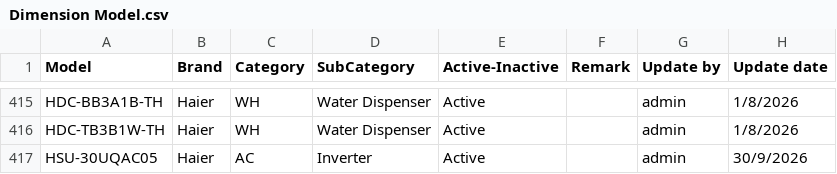
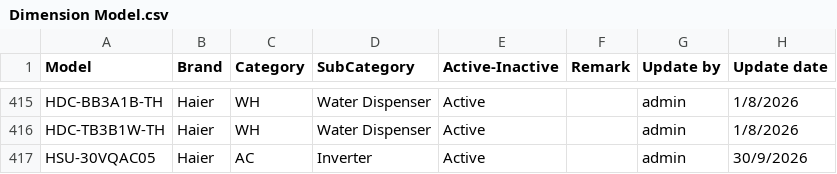
Before and after one commit to sirisakhaier/voucher-registration-powermall, a CSV file: Dimension Model.csv, drawn as a sheet; only a part is shown, gaps mark what is left out.

```diff
--- a/Dimension Model.csv
+++ b/Dimension Model.csv
@@ -416,2 +416,2 @@ HDC-BB3A1B-TH,Haier,WH,Water Dispenser,Active,,admin,1/8/2026
 HDC-TB3B1W-TH,Haier,WH,Water Dispenser,Active,,admin,1/8/2026
-HSU-30UQAC05,Haier,AC,Inverter,Active,,admin,30/9/2026
+HSU-30VQAC05,Haier,AC,Inverter,Active,,admin,30/9/2026
```
Also changed, not shown: 7 other files.
